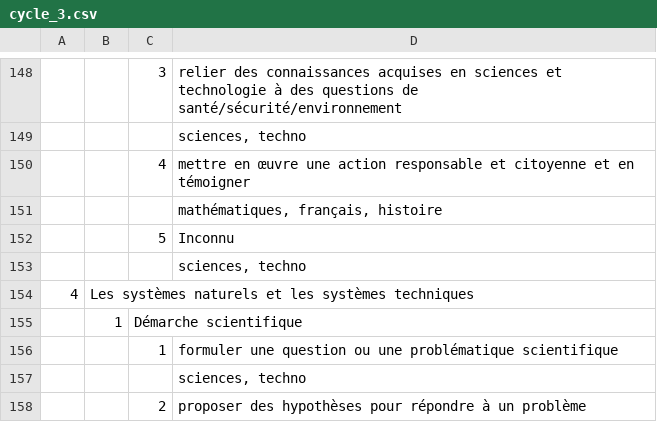
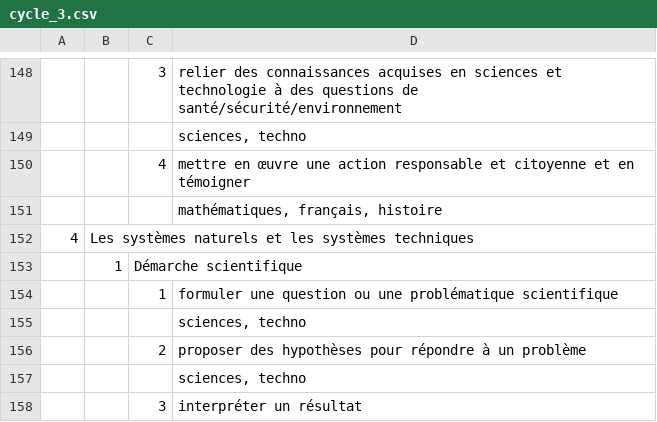
Before and after one commit to kreako/soklaki, a CSV file: scripts/data/cycle_3.csv, drawn as a sheet; only a part is shown, gaps mark what is left out; the shorter side is filled out with more unchanged rows; the diff names each change by its address in the sheet, - before the commit and + after, or states it on an @@ line.

Commit message:
scripts - correct default socle for cycle 3

```diff
--- a/scripts/data/cycle_3.csv
+++ b/scripts/data/cycle_3.csv
-row 152:  |  | 5 | Inconnu
-row 153:  |  |  | sciences, techno
```
